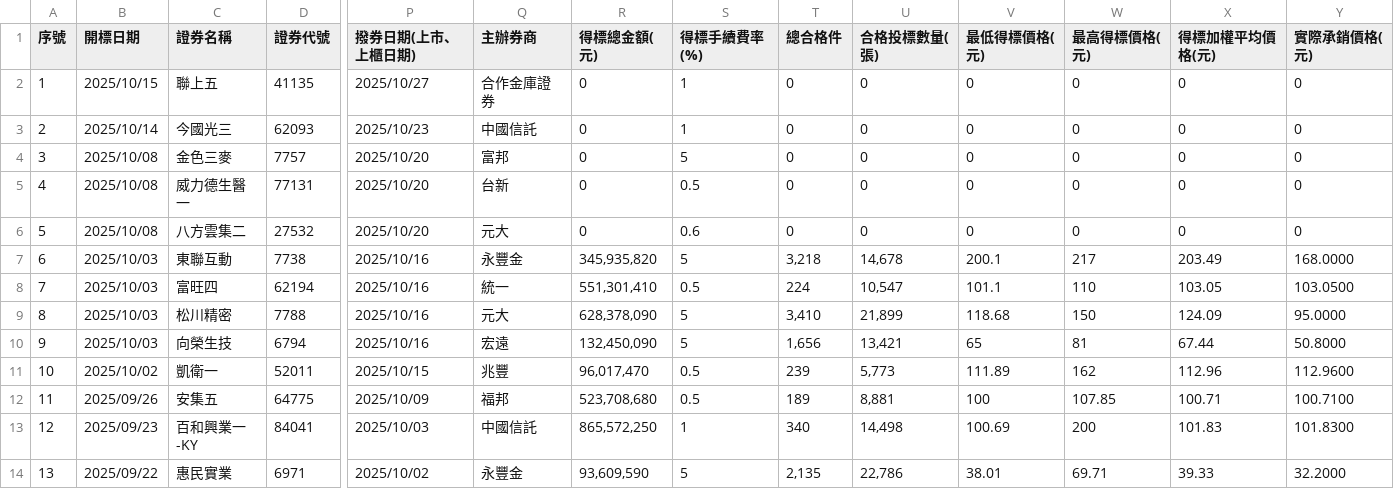
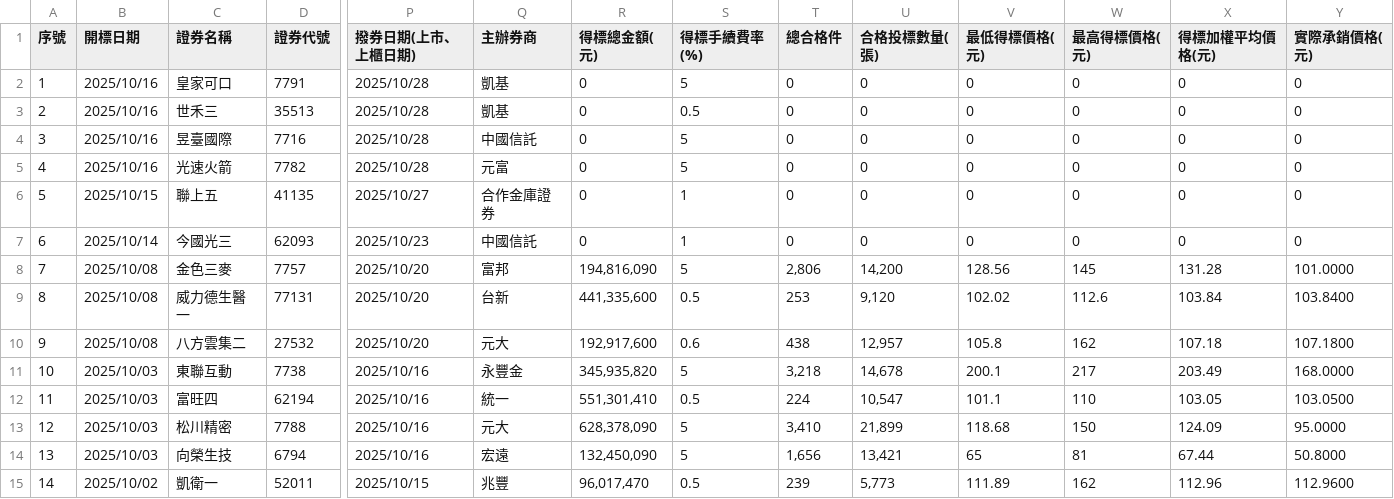
Before and after one commit to Aryido/auction, a CSV file: years/114.csv, drawn as a sheet; only a part is shown, gaps mark what is left out; the shorter side is filled out with more unchanged rows; addresses are those after the commit; rows hold the shown columns only; the diff names each change by its address in the sheet, - before the commit and + after, or states it on an @@ line.

```diff
--- a/years/114.csv
+++ b/years/114.csv
+row 2: 1 | 2025/10/16 | 皇家可口 | 7791 | 2025/10/28 | 凱基 | 0 | 5 | 0 | 0 | 0 | 0 | 0 | 0
+row 3: 2 | 2025/10/16 | 世禾三 | 35513 | 2025/10/28 | 凱基 | 0 | 0.5 | 0 | 0 | 0 | 0 | 0 | 0
+row 4: 3 | 2025/10/16 | 昱臺國際 | 7716 | 2025/10/28 | 中國信託 | 0 | 5 | 0 | 0 | 0 | 0 | 0 | 0
+row 5: 4 | 2025/10/16 | 光速火箭 | 7782 | 2025/10/28 | 元富 | 0 | 5 | 0 | 0 | 0 | 0 | 0 | 0
@@ column A (序號) renumbered from row 6 down @@
-R8 (得標總金額(元)): 0
+R8 (得標總金額(元)): 194,816,090
-T8 (總合格件): 0
+T8 (總合格件): 2,806
-U8 (合格投標數量(張)): 0
+U8 (合格投標數量(張)): 14,200
-V8 (最低得標價格(元)): 0
+V8 (最低得標價格(元)): 128.56
-W8 (最高得標價格(元)): 0
+W8 (最高得標價格(元)): 145
-X8 (得標加權平均價格(元)): 0
+X8 (得標加權平均價格(元)): 131.28
-Y8 (實際承銷價格(元)): 0
+Y8 (實際承銷價格(元)): 101.0000
-R9 (得標總金額(元)): 0
+R9 (得標總金額(元)): 441,335,600
-T9 (總合格件): 0
+T9 (總合格件): 253
-U9 (合格投標數量(張)): 0
+U9 (合格投標數量(張)): 9,120
-V9 (最低得標價格(元)): 0
+V9 (最低得標價格(元)): 102.02
-W9 (最高得標價格(元)): 0
+W9 (最高得標價格(元)): 112.6
-X9 (得標加權平均價格(元)): 0
+X9 (得標加權平均價格(元)): 103.84
-Y9 (實際承銷價格(元)): 0
+Y9 (實際承銷價格(元)): 103.8400
-R10 (得標總金額(元)): 0
+R10 (得標總金額(元)): 192,917,600
-T10 (總合格件): 0
+T10 (總合格件): 438
-U10 (合格投標數量(張)): 0
+U10 (合格投標數量(張)): 12,957
-V10 (最低得標價格(元)): 0
+V10 (最低得標價格(元)): 105.8
-W10 (最高得標價格(元)): 0
+W10 (最高得標價格(元)): 162
-X10 (得標加權平均價格(元)): 0
+X10 (得標加權平均價格(元)): 107.18
-Y10 (實際承銷價格(元)): 0
+Y10 (實際承銷價格(元)): 107.1800
```
Also changed, not shown: years/final/merged.csv.
